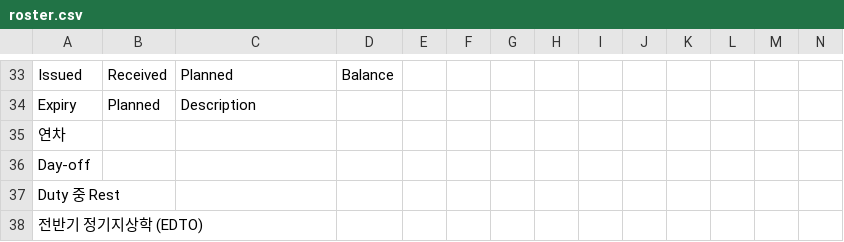
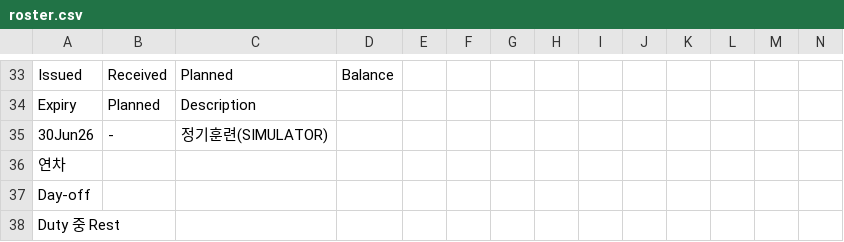
Before and after one commit to csj773/roster-sj, a CSV file: public/roster.csv, drawn as a sheet; only a part is shown, gaps mark what is left out; the shorter side is filled out with more unchanged rows; rows hold the shown columns only; the diff names each change by its address in the sheet, - before the commit and + after, or states it on an @@ line.

```diff
--- a/public/roster.csv
+++ b/public/roster.csv
+row 35: 30Jun26 | - | 정기훈련(SIMULATOR)
```
Also changed, not shown: 1 other file.
